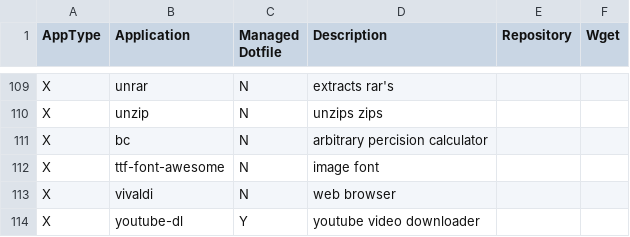
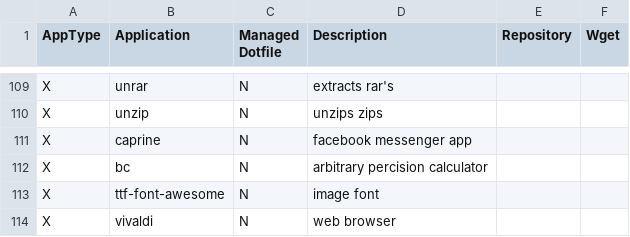
Before and after one commit to gutelfuldead/dotfiles, a CSV file: apps.csv, drawn as a sheet; only a part is shown, gaps mark what is left out; the shorter side is filled out with more unchanged rows.

Commit message:
add caprine app to arch

```diff
--- a/apps.csv
+++ b/apps.csv
@@ -110,2 +110,3 @@ X,unrar,N,extracts rar's,,
 X,unzip,N,unzips zips,,
+X,caprine,N,facebook messenger app,,
 X,bc,N,arbitrary percision calculator,,
```
